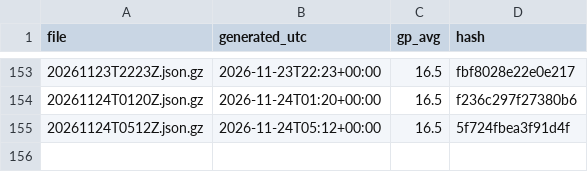
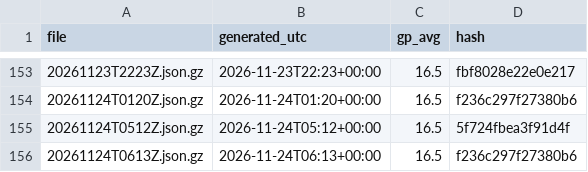
Before and after one commit to niksmdmarketing/NFLFutures, a CSV file: nba/2027/index.csv, drawn as a sheet; only a part is shown, gaps mark what is left out.

```diff
--- a/nba/2027/index.csv
+++ b/nba/2027/index.csv
@@ -155 +155,2 @@ file,generated_utc,gp_avg,hash
 20261124T0512Z.json.gz,2026-11-24T05:12+00:00,16.5,5f724fbea3f91d4f
+20261124T0613Z.json.gz,2026-11-24T06:13+00:00,16.5,f236c297f27380b6
```
Also changed, not shown: nhl/2026/index.csv, 2 other files.
